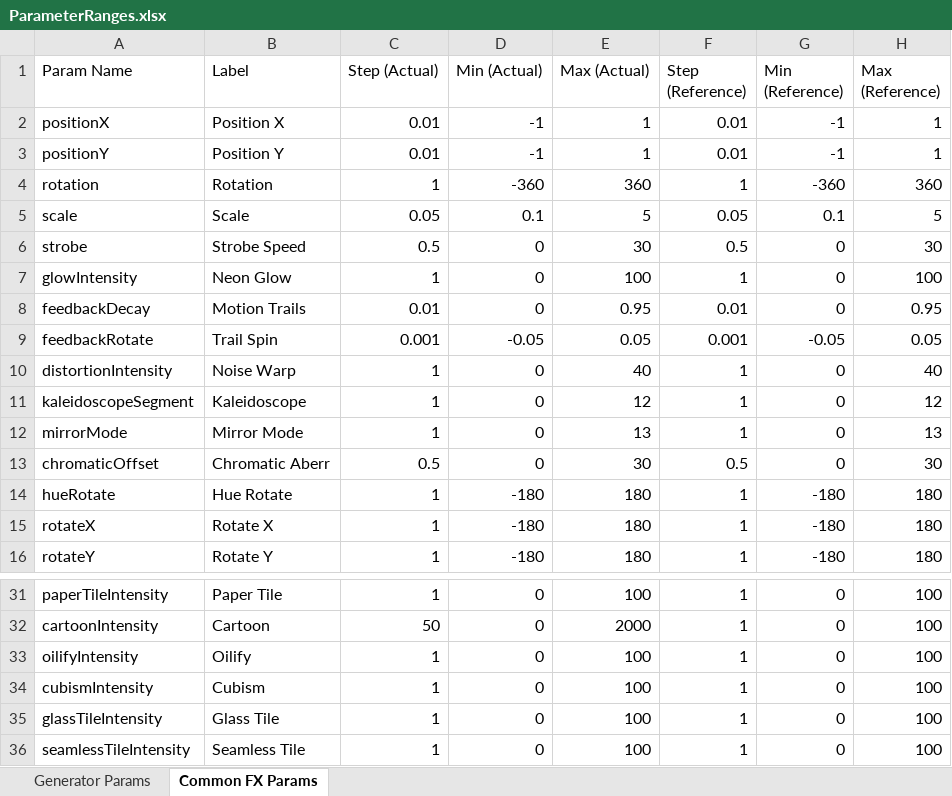
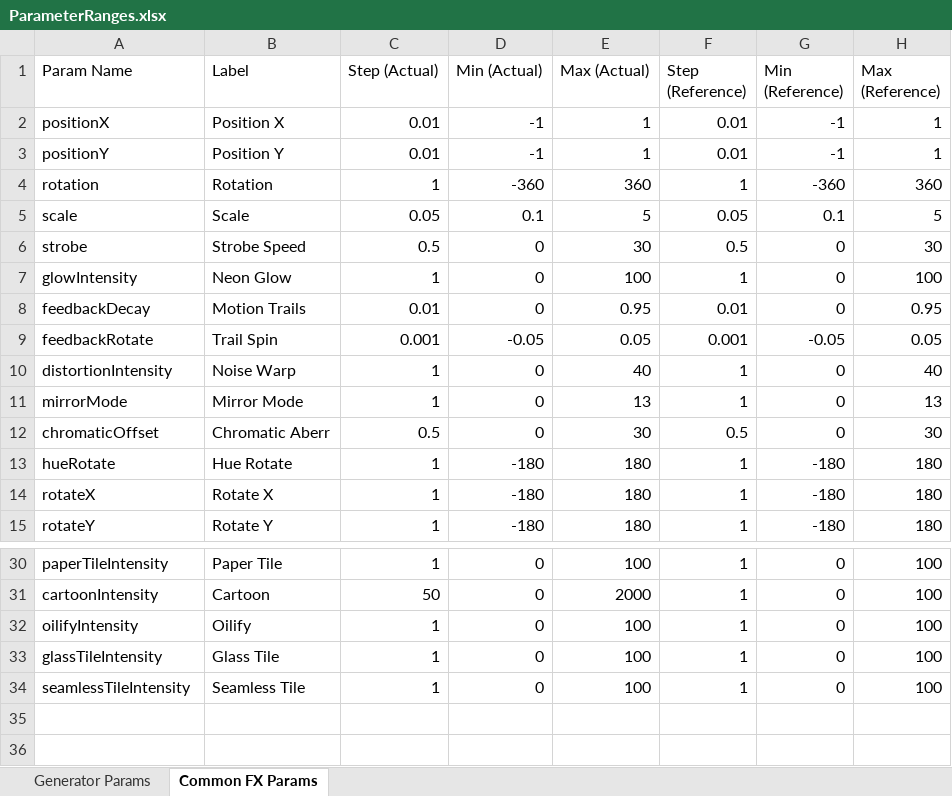
Before and after one commit to NobuoKiyota/MovieCreator, an Excel workbook: Excels/ParameterRanges.xlsx, sheet Common FX Params, drawn as a sheet; only a part is shown, gaps mark what is left out; values as stored, in another font and other column widths than the file's, no borders; the diff names each change by its address in the sheet, - before the commit and + after, or states it on an @@ line.

Commit message:
Fix Seamless Tile intensity, remove Cubism/Kaleidoscope, add double-click value entry
- Fix Seamless Tile: scale the toroidal shift amount with intensity, not
  just the seam blend band width - the shift was hardcoded to exactly half
  width/height, so any intensity > 0 fully quadrant-split the frame, reading
  as a binary toggle instead of a 0-100 dial. Verified the diff-from-baseline
  now grows monotonically across the slider range instead of saturating
  immediately.
- Remove Cubism: confirmed by the user as not usable on sparse/particle
  content (tiles mostly land on empty transparent space and get skipped);
  Glass Tile already covers this use case by bending existing content
  instead of stamping flat color tiles.
- Remove Kaleidoscope: measured to be substantially weaker than Mirror
  Mode's radial presets despite sharing the same underlying
  drawRadialWedgeCopies fan mechanism - Kaleidoscope's zoom=1.6 samples a
  smaller, sparser slice of source content near the canvas center, reaching
  only ~1.7x the baseline frame's lit-pixel count at 12 segments vs Mirror
  Mode's ~5.8-7.1x at the same segment count. Mirror Mode's radial modes
  (4+) fully cover this feature's use case, so removed rather than re-tuned;
  drawRadialWedgeCopies itself is kept since Mirror Mode still uses it.
  Also removed the two orphaned rows from Excels/ParameterRanges.xlsx.
- Add double-click-to-type numeric entry: double-clicking a parameter's
  value readout (not the slider itself, which stays bound to "reset to
  default") swaps it for a real number input, Enter/blur commits (clamped
  to range and snapped to the slider's own step grid so the displayed value
  never disagrees with the native slider's own value-sanitization), Escape
  cancels.

```diff
--- a/Excels/ParameterRanges.xlsx (sheet Common FX Params)
+++ b/Excels/ParameterRanges.xlsx (sheet Common FX Params)
-row 11: kaleidoscopeSegment | Kaleidoscope | 1 | 0 | 12 | 1 | 0 | 12
-row 34: cubismIntensity | Cubism | 1 | 0 | 100 | 1 | 0 | 100
```
Also changed, not shown: 10 other files.
